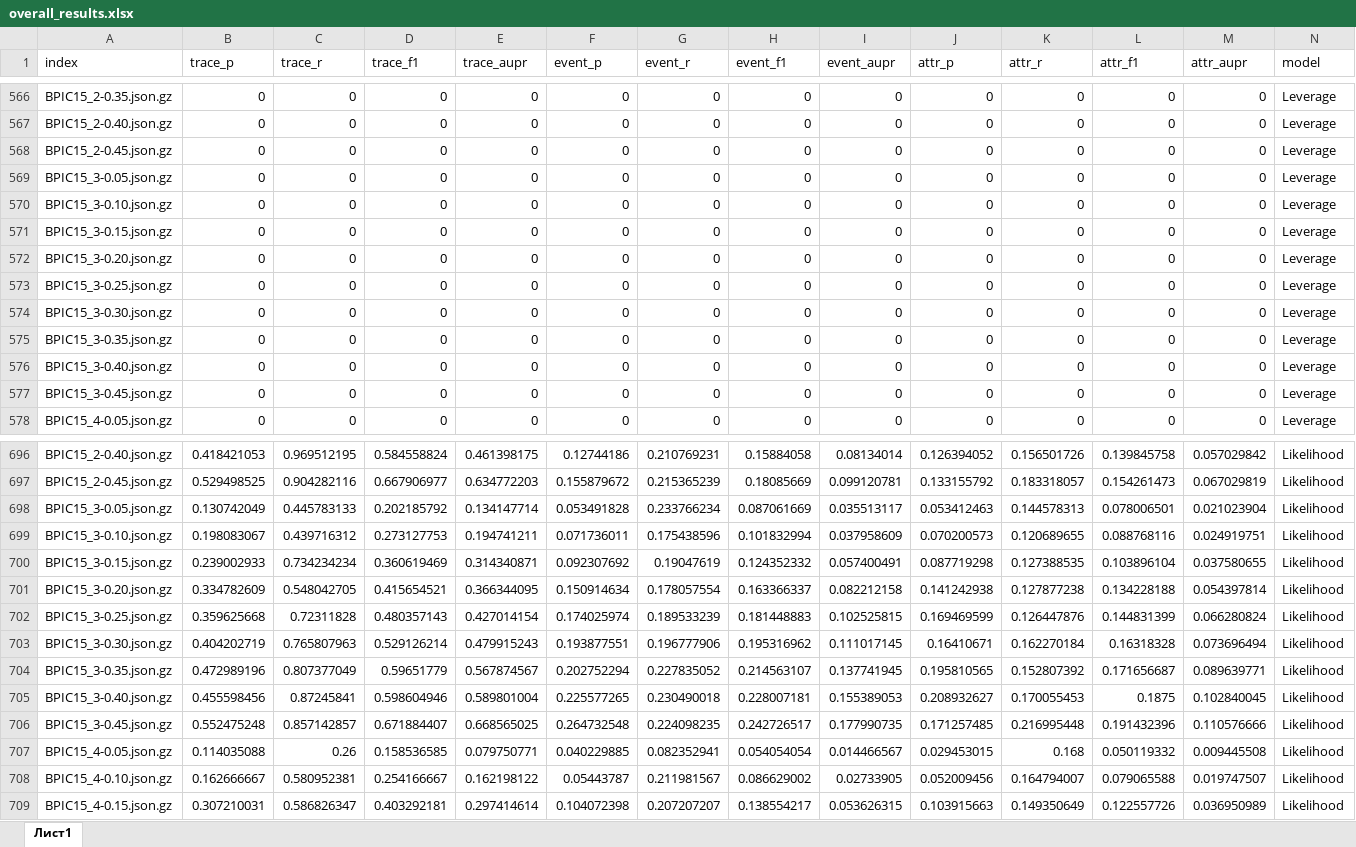
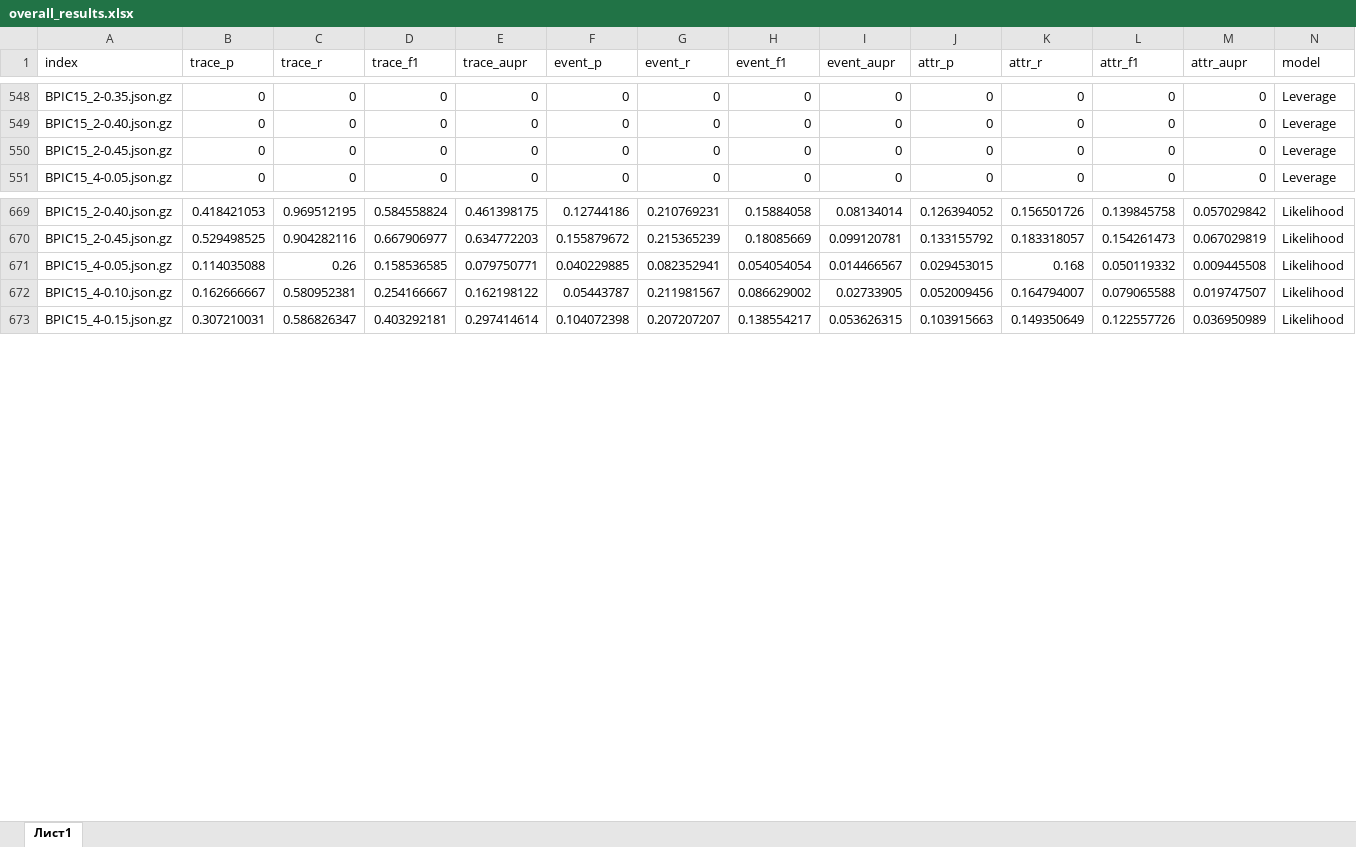
Before and after one commit to SimonaMS/GRUAE-Replication, an Excel workbook: overall_results.xlsx, sheet Лист1, drawn as a sheet; only a part is shown, gaps mark what is left out; values as stored, in another font and other column widths than the file's, no borders; the diff covers the shown part only; the diff names each change by its address in the sheet, - before the commit and + after, or states it on an @@ line.

Commit message:
Removed results for unused 15_3

```diff
--- a/overall_results.xlsx (sheet Лист1)
+++ b/overall_results.xlsx (sheet Лист1)
-row 569: BPIC15_3-0.05.json.gz | 0 | 0 | 0 | 0 | 0 | 0 | 0 | 0 | 0 | 0 | 0 | 0 | Leverage
-row 570: BPIC15_3-0.10.json.gz | 0 | 0 | 0 | 0 | 0 | 0 | 0 | 0 | 0 | 0 | 0 | 0 | Leverage
-row 571: BPIC15_3-0.15.json.gz | 0 | 0 | 0 | 0 | 0 | 0 | 0 | 0 | 0 | 0 | 0 | 0 | Leverage
-row 572: BPIC15_3-0.20.json.gz | 0 | 0 | 0 | 0 | 0 | 0 | 0 | 0 | 0 | 0 | 0 | 0 | Leverage
-row 573: BPIC15_3-0.25.json.gz | 0 | 0 | 0 | 0 | 0 | 0 | 0 | 0 | 0 | 0 | 0 | 0 | Leverage
-row 574: BPIC15_3-0.30.json.gz | 0 | 0 | 0 | 0 | 0 | 0 | 0 | 0 | 0 | 0 | 0 | 0 | Leverage
-row 575: BPIC15_3-0.35.json.gz | 0 | 0 | 0 | 0 | 0 | 0 | 0 | 0 | 0 | 0 | 0 | 0 | Leverage
-row 576: BPIC15_3-0.40.json.gz | 0 | 0 | 0 | 0 | 0 | 0 | 0 | 0 | 0 | 0 | 0 | 0 | Leverage
-row 577: BPIC15_3-0.45.json.gz | 0 | 0 | 0 | 0 | 0 | 0 | 0 | 0 | 0 | 0 | 0 | 0 | Leverage
-row 698: BPIC15_3-0.05.json.gz | 0.130742049 | 0.445783133 | 0.202185792 | 0.134147714 | 0.053491828 | 0.233766234 | 0.087061669 | 0.035513117 | 0.053412463 | 0.144578313 | 0.078006501 | 0.021023904 | Likelihood
-row 699: BPIC15_3-0.10.json.gz | 0.198083067 | 0.439716312 | 0.273127753 | 0.194741211 | 0.071736011 | 0.175438596 | 0.101832994 | 0.037958609 | 0.070200573 | 0.120689655 | 0.088768116 | 0.024919751 | Likelihood
-row 700: BPIC15_3-0.15.json.gz | 0.239002933 | 0.734234234 | 0.360619469 | 0.314340871 | 0.092307692 | 0.19047619 | 0.124352332 | 0.057400491 | 0.087719298 | 0.127388535 | 0.103896104 | 0.037580655 | Likelihood
-row 701: BPIC15_3-0.20.json.gz | 0.334782609 | 0.548042705 | 0.415654521 | 0.366344095 | 0.150914634 | 0.178057554 | 0.163366337 | 0.082212158 | 0.141242938 | 0.127877238 | 0.134228188 | 0.054397814 | Likelihood
-row 702: BPIC15_3-0.25.json.gz | 0.359625668 | 0.72311828 | 0.480357143 | 0.427014154 | 0.174025974 | 0.189533239 | 0.181448883 | 0.102525815 | 0.169469599 | 0.126447876 | 0.144831399 | 0.066280824 | Likelihood
-row 703: BPIC15_3-0.30.json.gz | 0.404202719 | 0.765807963 | 0.529126214 | 0.479915243 | 0.193877551 | 0.196777906 | 0.195316962 | 0.111017145 | 0.16410671 | 0.162270184 | 0.16318328 | 0.073696494 | Likelihood
-row 704: BPIC15_3-0.35.json.gz | 0.472989196 | 0.807377049 | 0.59651779 | 0.567874567 | 0.202752294 | 0.227835052 | 0.214563107 | 0.137741945 | 0.195810565 | 0.152807392 | 0.171656687 | 0.089639771 | Likelihood
-row 705: BPIC15_3-0.40.json.gz | 0.455598456 | 0.87245841 | 0.598604946 | 0.589801004 | 0.225577265 | 0.230490018 | 0.228007181 | 0.155389053 | 0.208932627 | 0.170055453 | 0.1875 | 0.102840045 | Likelihood
-row 706: BPIC15_3-0.45.json.gz | 0.552475248 | 0.857142857 | 0.671884407 | 0.668565025 | 0.264732548 | 0.224098235 | 0.242726517 | 0.177990735 | 0.171257485 | 0.216995448 | 0.191432396 | 0.110576666 | Likelihood
```
Also changed, not shown: 45 removed rows elsewhere in this sheet.
